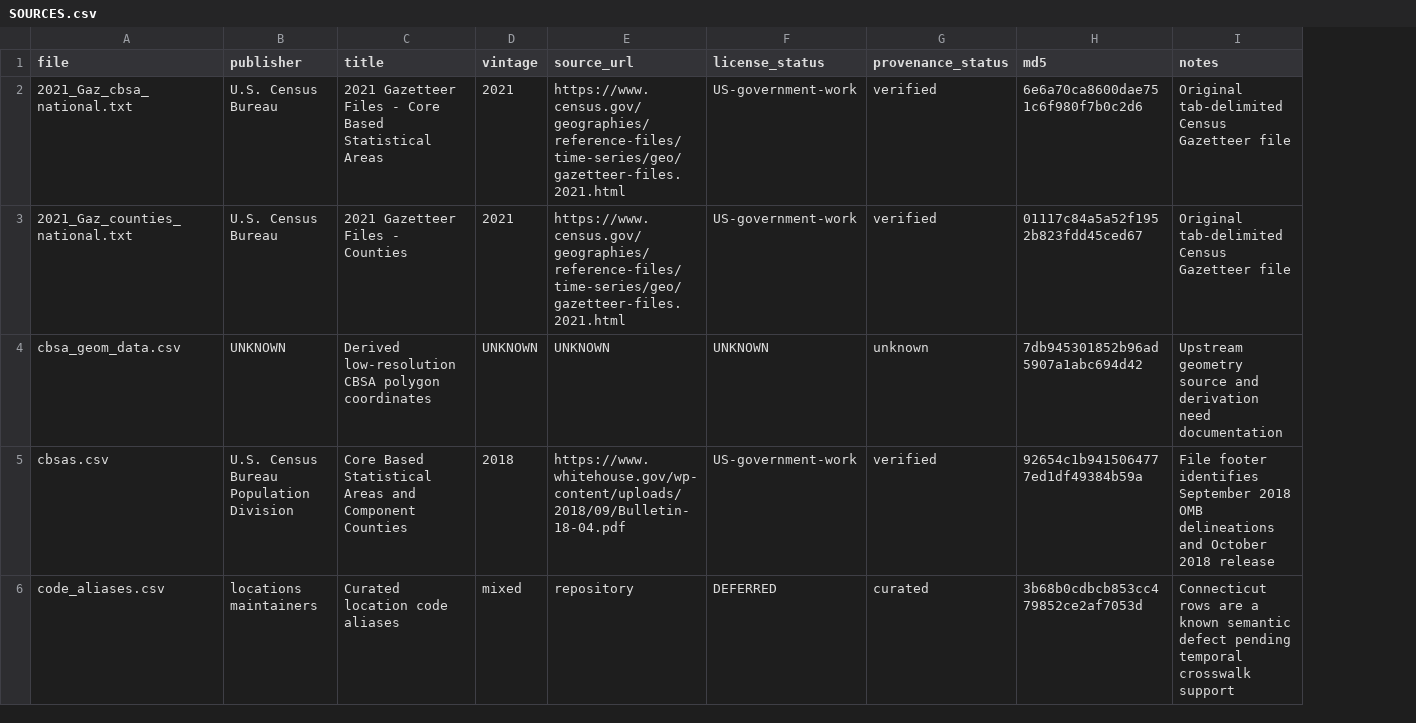
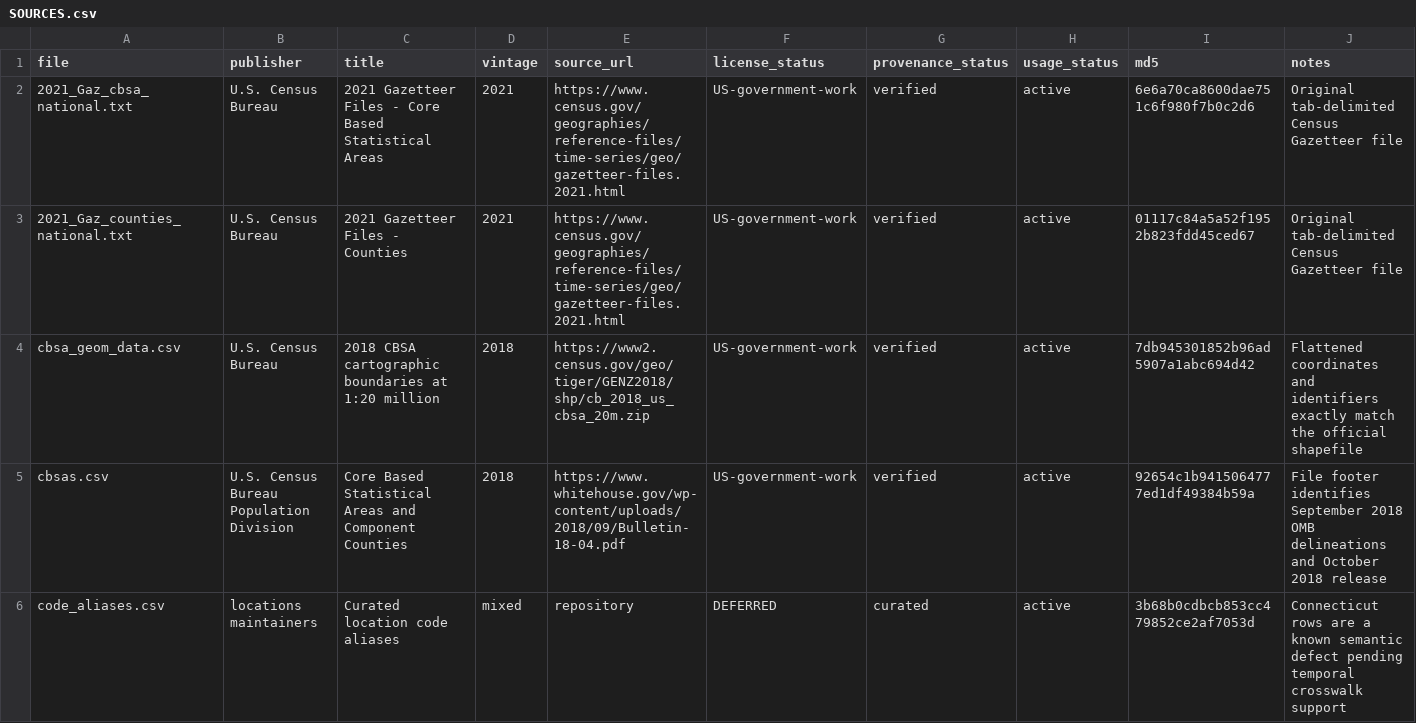
Before and after one commit to tfojo1/locations, a CSV file: data-raw/SOURCES.csv, drawn as a sheet; only a part is shown; addresses are those after the commit; the diff covers the shown part only; the diff names each change by its address in the sheet, - before the commit and + after, or states it on an @@ line.

Commit message:
Complete active data provenance audit

```diff
--- a/data-raw/SOURCES.csv
+++ b/data-raw/SOURCES.csv
+column H (usage_status), rows 2-6: all active
-B4 (publisher): UNKNOWN
+B4 (publisher): U.S. Census Bureau
-C4 (title): Derived low-resolution CBSA polygon coordinates
+C4 (title): 2018 CBSA cartographic boundaries at 1:20 million
-D4 (vintage): UNKNOWN
+D4 (vintage): 2018
-E4 (source_url): UNKNOWN
+E4 (source_url): https://www2.census.gov/geo/tiger/GENZ2018/shp/cb_2018_us_cbsa_20m.zip
-F4 (license_status): UNKNOWN
+F4 (license_status): US-government-work
-G4 (provenance_status): unknown
+G4 (provenance_status): verified
-J4 (notes): Upstream geometry source and derivation need documentation
+J4 (notes): Flattened coordinates and identifiers exactly match the official shapefile
```
Also changed, not shown: 61 edited cells elsewhere in this file, 7 other files.
